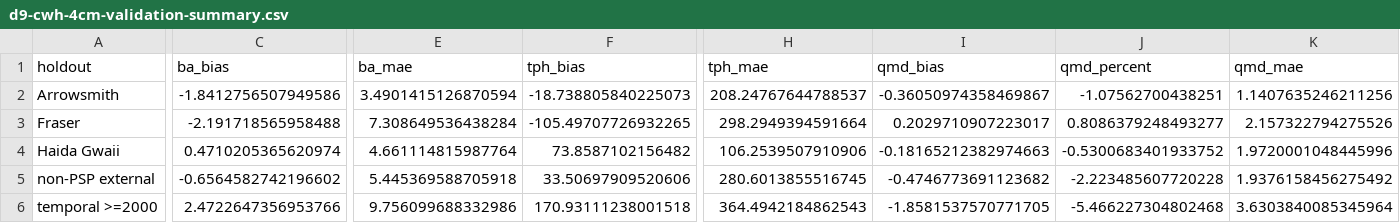
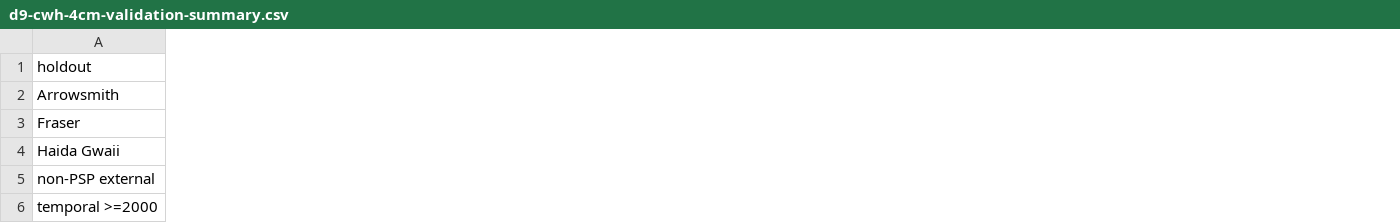
Before and after one commit to UBC-FRESH/fresh-fvsbc, a CSV file: notes/reference/calibration/d9-cwh-4cm-validation-summary.csv, drawn as a sheet; only a part is shown, gaps mark what is left out; removed rows and columns are numbered as before the commit, all else as after; the diff covers the shown part only; the diff names each change by its address in the sheet, - before the commit and + after, or states it on an @@ line.

```diff
--- a/notes/reference/calibration/d9-cwh-4cm-validation-summary.csv
+++ b/notes/reference/calibration/d9-cwh-4cm-validation-summary.csv
-column C (ba_bias), rows 2-6: -1.8412756507949586 | -2.191718565958488 | 0.4710205365620974 | -0.6564582742196602 | 2.4722647356953766
-column E (ba_mae), rows 2-6: 3.4901415126870594 | 7.308649536438284 | 4.661114815987764 | 5.445369588705918 | 9.756099688332986
-column F (tph_bias), rows 2-6: -18.738805840225073 | -105.49707726932265 | 73.8587102156482 | 33.50697909520606 | 170.93111238001518
-column H (tph_mae), rows 2-6: 208.24767644788537 | 298.2949394591664 | 106.2539507910906 | 280.6013855516745 | 364.4942184862543
-column I (qmd_bias), rows 2-6: -0.36050974358469867 | 0.2029710907223017 | -0.18165212382974663 | -0.4746773691123682 | -1.8581537570771705
-column J (qmd_percent), rows 2-6: -1.07562700438251 | 0.8086379248493277 | -0.5300683401933752 | -2.223485607720228 | -5.466227304802468
-column K (qmd_mae), rows 2-6: 1.1407635246211256 | 2.157322794275526 | 1.9720001048445996 | 1.9376158456275492 | 3.6303840085345964
```
Also changed, not shown: 3 added columns and 4 removed columns elsewhere in this file, 7 other files.
